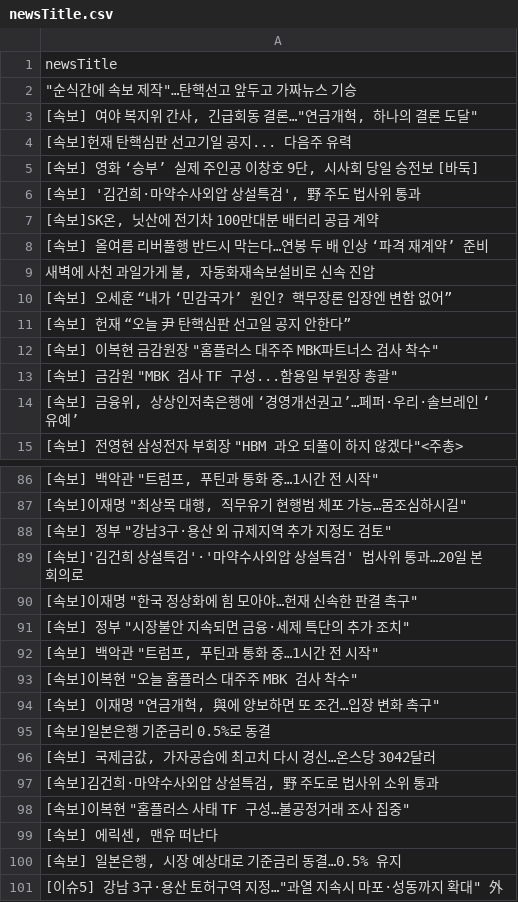
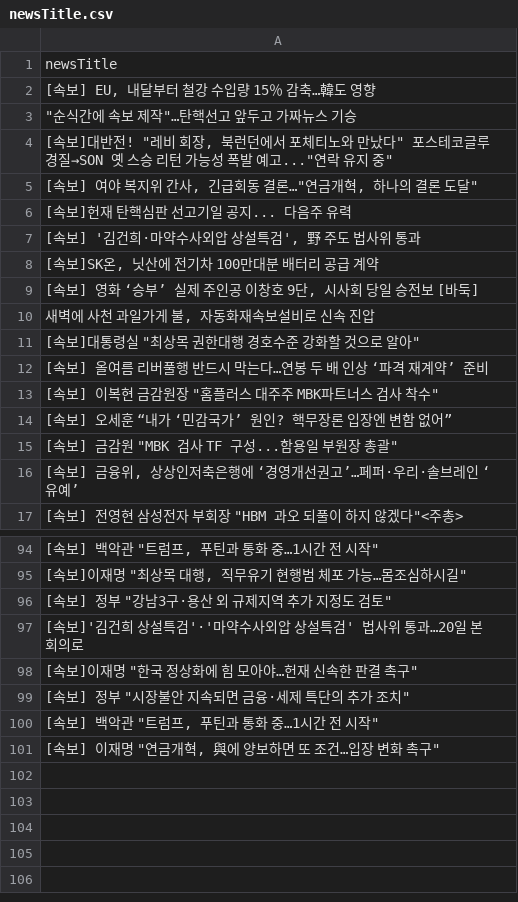
Before and after one commit to junhongkwon/News, a CSV file: newsTitle.csv, drawn as a sheet; only a part is shown, gaps mark what is left out; the diff covers the shown part only.

Commit message:
newsDataCollection

```diff
--- a/newsTitle.csv
+++ b/newsTitle.csv
@@ -1,13 +1,15 @@
 newsTitle
+" [속보] EU, 내달부터 철강 수입량 15％ 감축…韓도 영향 "
 " ""순식간에 속보 제작""…탄핵선고 앞두고 가짜뉴스 기승 "
+" [속보]대반전! ""레비 회장, 북런던에서 포체티노와 만났다"" 포스테코글루 경질→SON 옛 스승 리턴 가능성 폭발 예고...""연락 유지 중"" "
 " [속보] 여야 복지위 간사, 긴급회동 결론…""연금개혁, 하나의 결론 도달"" "
  [속보]헌재 탄핵심판 선고기일 공지... 다음주 유력
-" [속보] 영화 ‘승부’ 실제 주인공 이창호 9단, 시사회 당일 승전보 [바둑] "
 " [속보] '김건희·마약수사외압 상설특검', 野 주도 법사위 통과 "
 " [속보]SK온, 닛산에 전기차 100만대분 배터리 공급 계약 "
+" [속보] 영화 ‘승부’ 실제 주인공 이창호 9단, 시사회 당일 승전보 [바둑] "
+" 새벽에 사천 과일가게 불, 자동화재속보설비로 신속 진압 "
+" [속보]대통령실 ""최상목 권한대행 경호수준 강화할 것으로 알아"" "
  [속보] 올여름 리버풀행 반드시 막는다…연봉 두 배 인상 ‘파격 재계약’ 준비
-" 새벽에 사천 과일가게 불, 자동화재속보설비로 신속 진압 "
+" [속보] 이복현 금감원장 ""홈플러스 대주주 MBK파트너스 검사 착수"" "
  [속보] 오세훈 “내가 ‘민감국가’ 원인? 핵무장론 입장엔 변함 없어”
- [속보] 헌재 “오늘 尹 탄핵심판 선고일 공지 안한다”
-" [속보] 이복현 금감원장 ""홈플러스 대주주 MBK파트너스 검사 착수"" "
 " [속보] 금감원 ""MBK 검사 TF 구성...함용일 부원장 총괄"" "
@@ -92,10 +100,2 @@
 " [속보] 백악관 ""트럼프, 푸틴과 통화 중…1시간 전 시작"" "
-" [속보]이복현 ""오늘 홈플러스 대주주 MBK 검사 착수"" "
 " [속보] 이재명 ""연금개혁, 與에 양보하면 또 조건…입장 변화 촉구"" "
- [속보]일본은행 기준금리 0.5%로 동결
-" [속보] 국제금값, 가자공습에 최고치 다시 경신…온스당 3042달러 "
-" [속보]김건희·마약수사외압 상설특검, 野 주도로 법사위 소위 통과 "
-" [속보]이복현 ""홈플러스 사태 TF 구성…불공정거래 조사 집중"" "
-" [속보] 에릭센, 맨유 떠난다 "
-" [속보] 일본은행, 시장 예상대로 기준금리 동결…0.5% 유지 "
-" [이슈5] 강남 3구·용산 토허구역 지정…""과열 지속시 마포·성동까지 확대"" 外 "
```
Also changed, not shown: 6 added rows and 5 moved rows elsewhere in this file.
